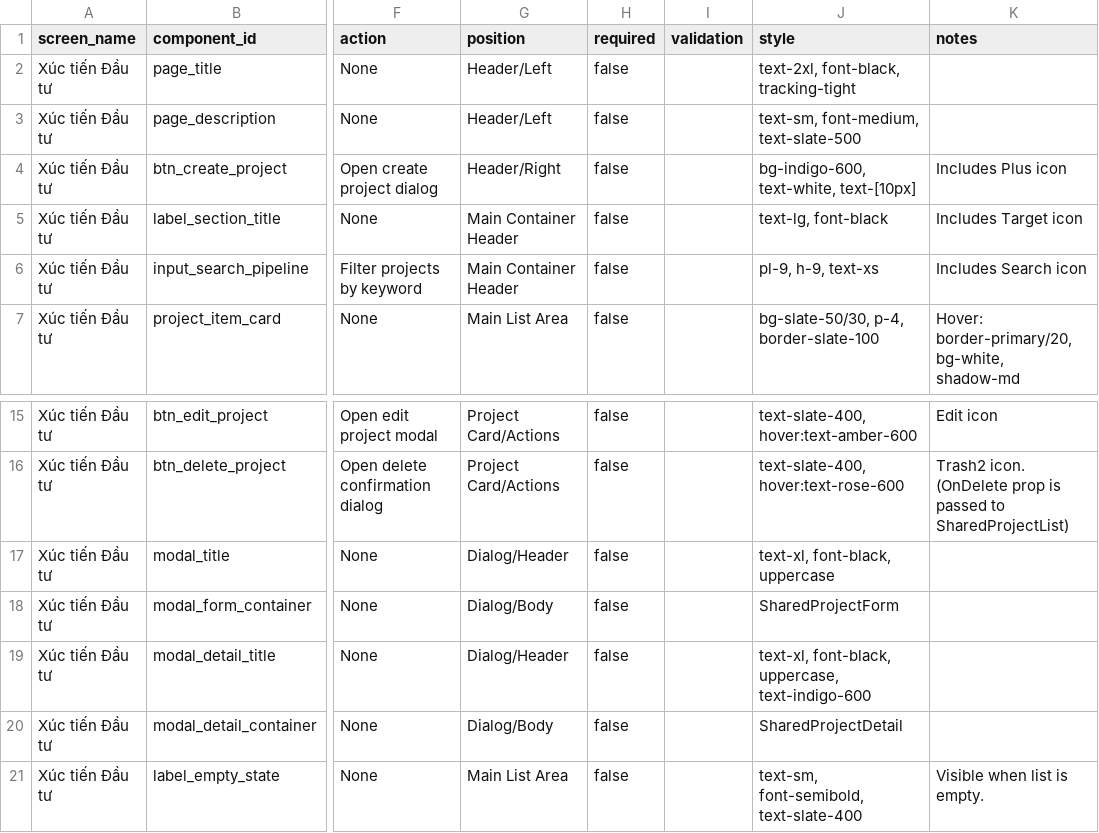
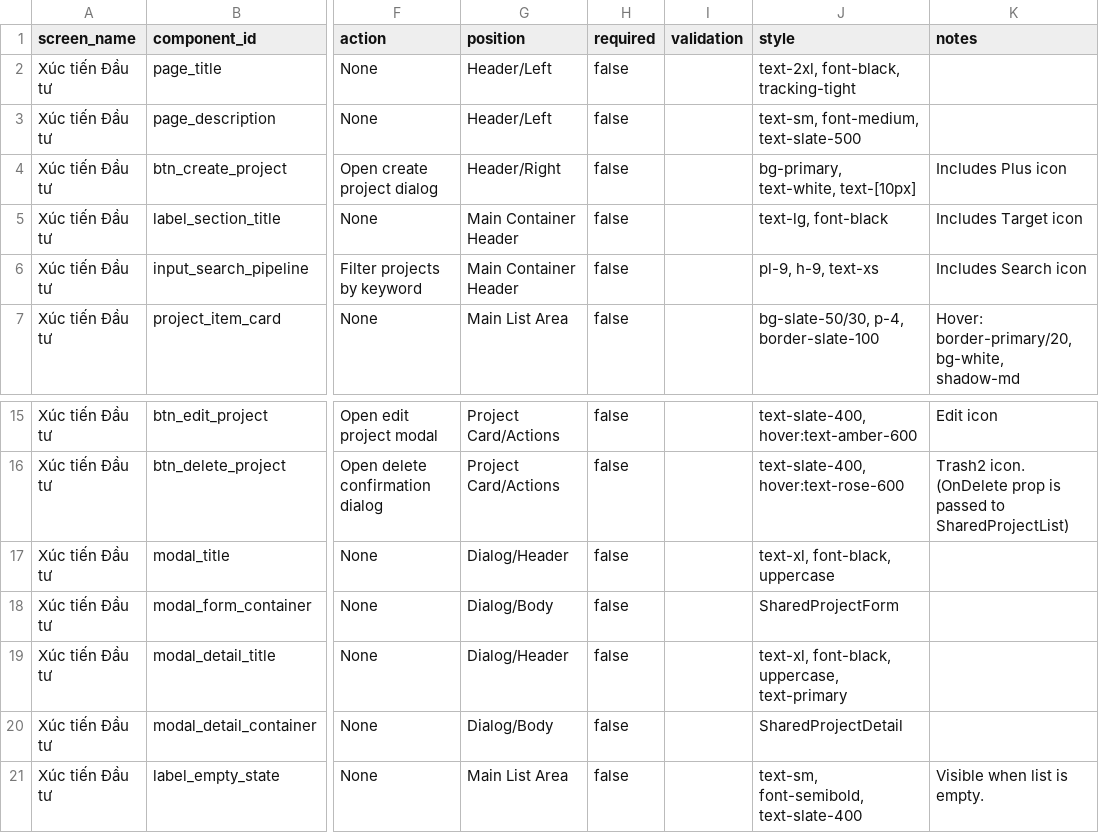
Before and after one commit to mngoc28/ipa-system-rebuild-fe, a CSV file: ui_specs/staff/UI_SPEC_PIPELINE.csv, drawn as a sheet; only a part is shown, gaps mark what is left out; the diff names each change by its address in the sheet, - before the commit and + after, or states it on an @@ line.

```diff
--- a/ui_specs/staff/UI_SPEC_PIPELINE.csv
+++ b/ui_specs/staff/UI_SPEC_PIPELINE.csv
-J4 (style): bg-indigo-600, text-white, text-[10px]
+J4 (style): bg-primary, text-white, text-[10px]
-J19 (style): …font-black, uppercase, text-indigo-600
+J19 (style): …font-black, uppercase, text-primary
```
Also changed, not shown: ui_specs/UI_SPEC_SCHEDULE.csv, ui_specs/director/UI_SPEC_PIPELINE.csv, 51 other files.
